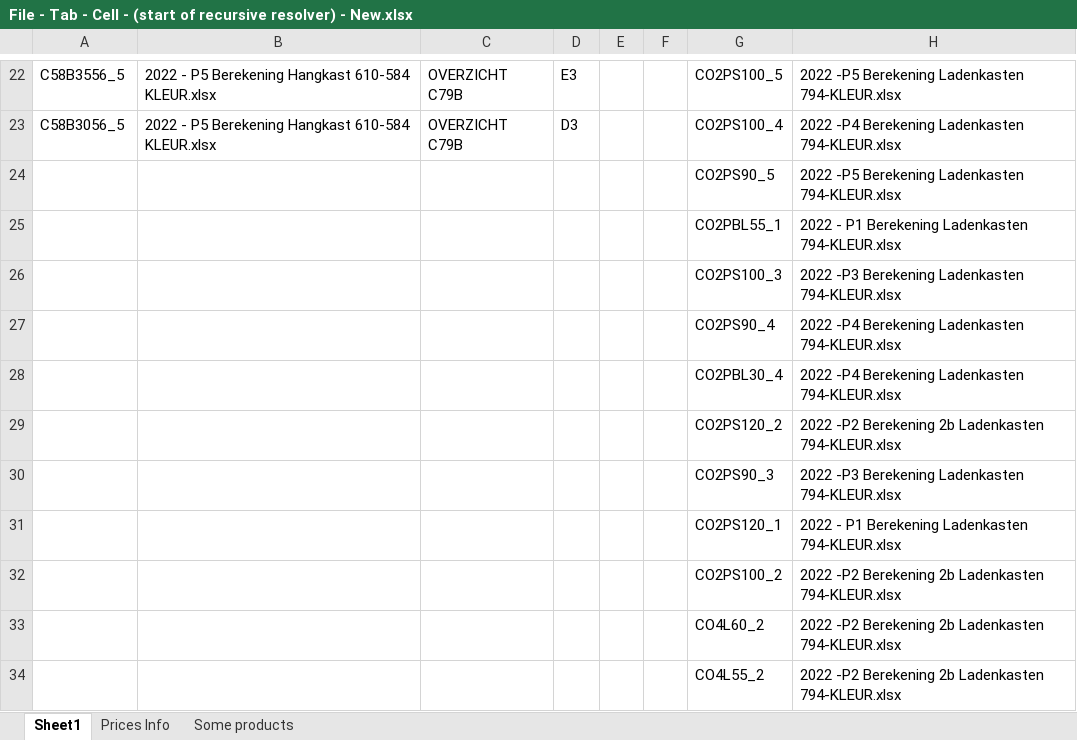
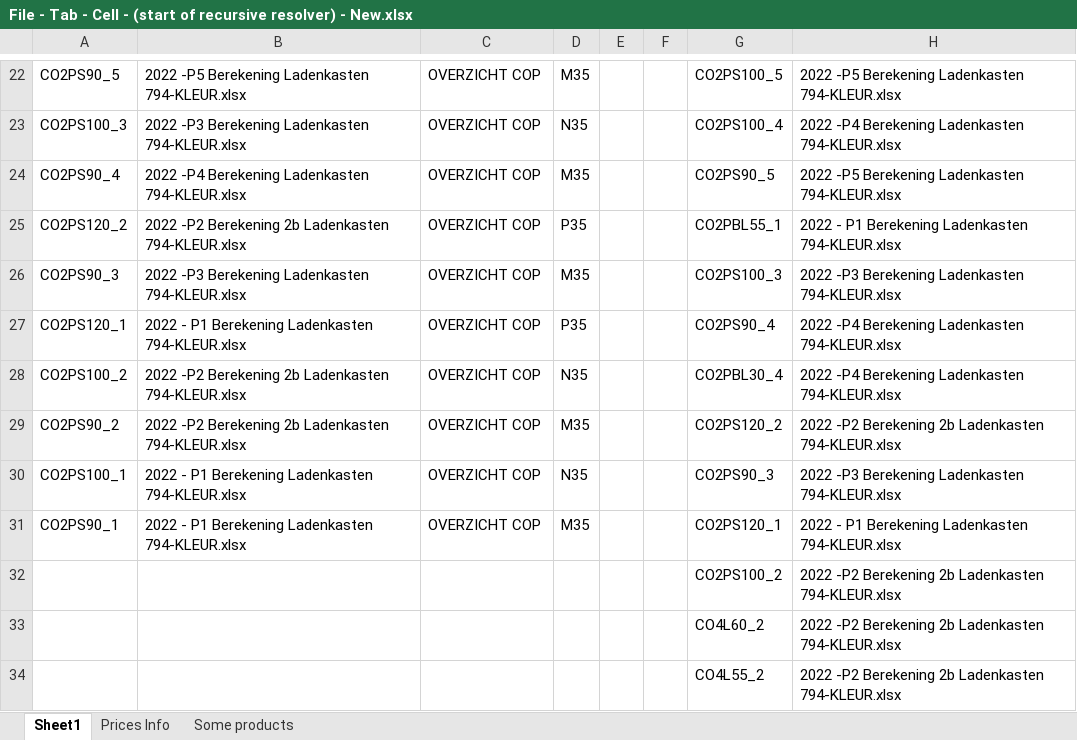
Before and after one commit to MatthieuMordrel/Excel_lib, an Excel workbook: Batch File/File - Tab - Cell - (start of recursive resolver) - New.xlsx, sheet Sheet1, drawn as a sheet; only a part is shown, gaps mark what is left out; values as stored, in another font and other column widths than the file's, no borders; table styles not drawn; the diff covers the shown part only; the diff names each change by its address in the sheet, - before the commit and + after, or states it on an @@ line.

```diff
--- a/Batch File/File - Tab - Cell - (start of recursive resolver) - New.xlsx (sheet Sheet1)
+++ b/Batch File/File - Tab - Cell - (start of recursive resolver) - New.xlsx (sheet Sheet1)
-A22: C58B3556_5
+A22: CO2PS90_5
-B22: 2022 - P5 Berekening Hangkast 610-584 KLEUR.xlsx
+B22: 2022 -P5 Berekening Ladenkasten 794-KLEUR.xlsx
-C22:C23: OVERZICHT C79B
+C22:C23: OVERZICHT COP
-D22: E3
+D22: M35
-A23: C58B3056_5
+A23: CO2PS100_3
-B23: 2022 - P5 Berekening Hangkast 610-584 KLEUR.xlsx
+B23: 2022 -P3 Berekening Ladenkasten 794-KLEUR.xlsx
-D23: D3
+D23: N35
-A24: (empty)
+A24: CO2PS90_4
-B24: (empty)
+B24: 2022 -P4 Berekening Ladenkasten 794-KLEUR.xlsx
-C24:C31: (empty)
+C24:C31: OVERZICHT COP
-D24: (empty)
+D24: M35
-A25: (empty)
+A25: CO2PS120_2
-B25: (empty)
+B25: 2022 -P2 Berekening 2b Ladenkasten 794-KLEUR.xlsx
-D25: (empty)
+D25: P35
-A26: (empty)
+A26: CO2PS90_3
-B26: (empty)
+B26: 2022 -P3 Berekening Ladenkasten 794-KLEUR.xlsx
-D26: (empty)
+D26: M35
-A27: (empty)
+A27: CO2PS120_1
-B27: (empty)
+B27: 2022 - P1 Berekening Ladenkasten 794-KLEUR.xlsx
-D27: (empty)
+D27: P35
-A28: (empty)
+A28: CO2PS100_2
-B28:B29: (empty)
+B28:B29: 2022 -P2 Berekening 2b Ladenkasten 794-KLEUR.xlsx
-D28: (empty)
+D28: N35
-A29: (empty)
+A29: CO2PS90_2
-D29: (empty)
+D29: M35
-A30: (empty)
+A30: CO2PS100_1
-B30:B31: (empty)
+B30:B31: 2022 - P1 Berekening Ladenkasten 794-KLEUR.xlsx
-D30: (empty)
+D30: N35
-A31: (empty)
+A31: CO2PS90_1
-D31: (empty)
+D31: M35
```
Also changed, not shown: 74 edited cells elsewhere in this sheet, 17 other files.
